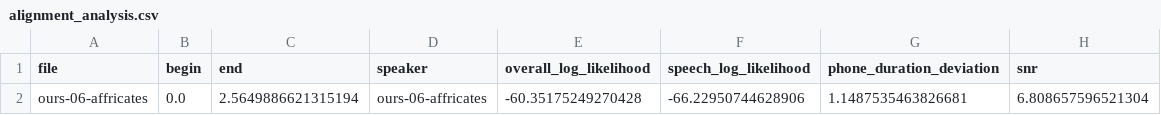
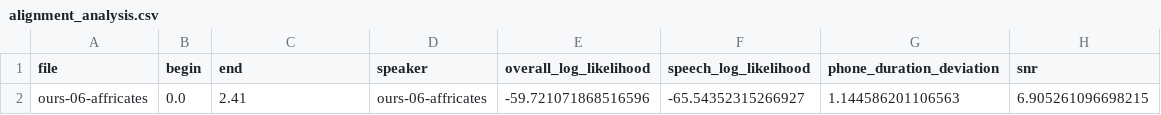
Before and after one commit to astrofra/lib-say, a CSV file: bin/reference-en/mfa-analysis/aligned/ours-06-affricates/alignment_analysis.csv, drawn as a sheet.

```diff
--- a/bin/reference-en/mfa-analysis/aligned/ours-06-affricates/alignment_analysis.csv
+++ b/bin/reference-en/mfa-analysis/aligned/ours-06-affricates/alignment_analysis.csv
@@ -1,2 +1,2 @@
 file,begin,end,speaker,overall_log_likelihood,speech_log_likelihood,phone_duration_deviation,snr
-ours-06-affricates,0.0,2.5649886621315194,ours-06-affricates,-60.35175249270428,-66.22950744628906,1.1487535463826681,6.808657596521304
+ours-06-affricates,0.0,2.41,ours-06-affricates,-59.721071868516596,-65.54352315266927,1.144586201106563,6.905261096698215
```
Also changed, not shown: bin/reference-en/mfa-analysis/aligned/mary-01-demo/alignment_analysis.csv, bin/reference-en/mfa-analysis/aligned/mary-02-hamlet/alignment_analysis.csv, 52 other files.
